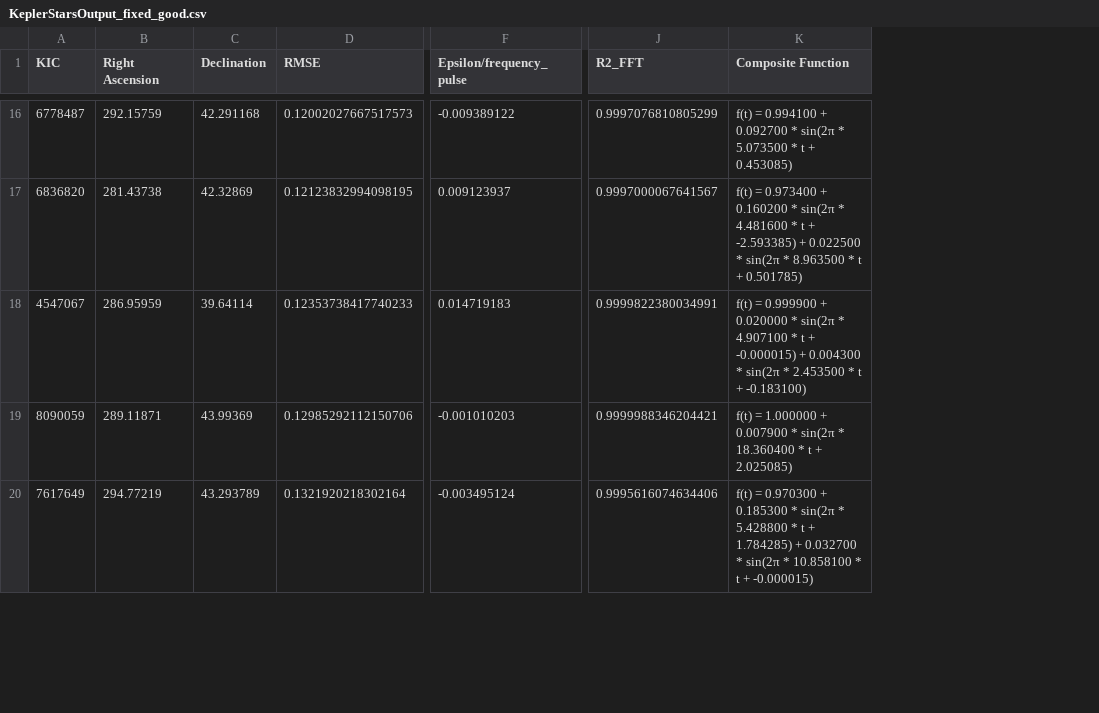
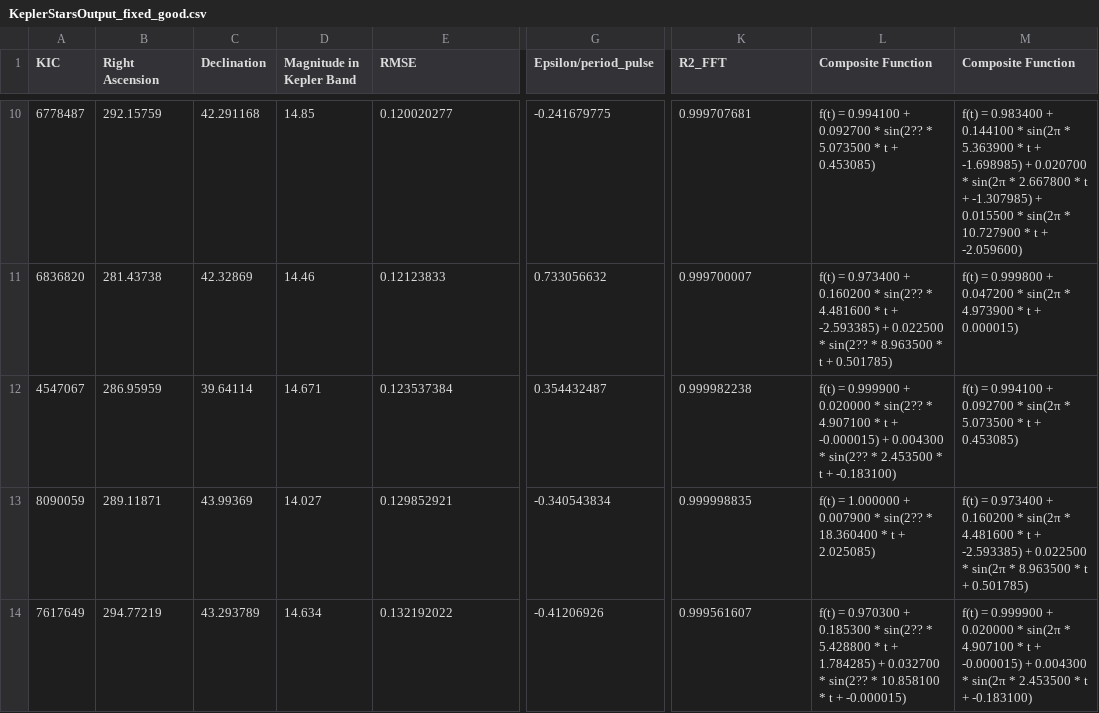
Before and after one commit to AhmedKhan04/KEP_TESS_LightCurveModeling, a CSV file: Master_Data_Sets_FULL/KEPLER/KeplerStarsOutput_fixed_good.csv, drawn as a sheet; only a part is shown, gaps mark what is left out; removed rows and columns are numbered as before the commit, all else as after; the diff covers the shown part only; the diff names each change by its address in the sheet, - before the commit and + after, or states it on an @@ line.

```diff
--- a/Master_Data_Sets_FULL/KEPLER/KeplerStarsOutput_fixed_good.csv
+++ b/Master_Data_Sets_FULL/KEPLER/KeplerStarsOutput_fixed_good.csv
+column D (Magnitude in Kepler Band), rows 10-14: 14.85 | 14.46 | 14.671 | 14.027 | 14.634
-column F (Epsilon/frequency_pulse), rows 16-20: -0.009389122 | 0.009123937 | 0.014719183 | -0.001010203 | -0.003495124
+column G (Epsilon/period_pulse), rows 10-14: -0.241679775 | 0.733056632 | 0.354432487 | -0.340543834 | -0.41206926
+column L (Composite Function), rows 10-14: f(t) = 0.994100 + 0.092700 * sin(2?? * 5.073500 * t + 0.453085) | f(t) = 0.973400 + 0.160200 * sin(2?? * 4.481600 * t + -2.593385) + 0.022500 * sin(2?? * 8.963500 * t + 0.501785) | f(t) = 0.999900 + 0.020000 * sin(2?? * 4.907100 * t + -0.000015) + 0.004300 * sin(2?? * 2.453500 * t + -0.183100) | f(t) = 1.000000 + 0.007900 * sin(2?? * 18.360400 * t + 2.025085) | f(t) = 0.970300 + 0.185300 * sin(2?? * 5.428800 * t + 1.784285) + 0.032700 * sin(2?? * 10.858100 * t + -0.000015)
-E10 (RMSE): 0.12002027667517573
+E10 (RMSE): 0.120020277
-K10 (R2_FFT): 0.9997076810805299
+K10 (R2_FFT): 0.999707681
-M10 (Composite Function): f(t) = 0.994100 + 0.092700 * sin(2π * 5.073500 * t + 0.453085)
+M10 (Composite Function): f(t) = 0.983400 + 0.144100 * sin(2π * 5.363900 * t + -1.698985) + 0.020700 * sin(2π * 2.667800 * t + -1.307985) + 0.015500 * sin(2π * 10.727900 * t + -2.059600)
-E11 (RMSE): 0.12123832994098195
+E11 (RMSE): 0.12123833
-K11 (R2_FFT): 0.9997000067641567
+K11 (R2_FFT): 0.999700007
-M11 (Composite Function): f(t) = 0.973400 + 0.160200 * sin(2π * 4.481600 * t + -2.593385) + 0.022500 * sin(2π * 8.963500 * t + 0.501785)
+M11 (Composite Function): f(t) = 0.999800 + 0.047200 * sin(2π * 4.973900 * t + 0.000015)
-E12 (RMSE): 0.12353738417740233
+E12 (RMSE): 0.123537384
-K12 (R2_FFT): 0.9999822380034991
+K12 (R2_FFT): 0.999982238
-M12 (Composite Function): f(t) = 0.999900 + 0.020000 * sin(2π * 4.907100 * t + -0.000015) + 0.004300 * sin(2π * 2.453500 * t + -0.183100)
+M12 (Composite Function): f(t) = 0.994100 + 0.092700 * sin(2π * 5.073500 * t + 0.453085)
-E13 (RMSE): 0.12985292112150706
+E13 (RMSE): 0.129852921
-K13 (R2_FFT): 0.9999988346204421
+K13 (R2_FFT): 0.999998835
-M13 (Composite Function): f(t) = 1.000000 + 0.007900 * sin(2π * 18.360400 * t + 2.025085)
+M13 (Composite Function): f(t) = 0.973400 + 0.160200 * sin(2π * 4.481600 * t + -2.593385) + 0.022500 * sin(2π * 8.963500 * t + 0.501785)
-E14 (RMSE): 0.1321920218302164
+E14 (RMSE): 0.132192022
-K14 (R2_FFT): 0.9995616074634406
+K14 (R2_FFT): 0.999561607
-M14 (Composite Function): f(t) = 0.970300 + 0.185300 * sin(2π * 5.428800 * t + 1.784285) + 0.032700 * sin(2π * 10.858100 * t + -0.000015)
+M14 (Composite Function): f(t) = 0.999900 + 0.020000 * sin(2π * 4.907100 * t + -0.000015) + 0.004300 * sin(2π * 2.453500 * t + -0.183100)
```
Also changed, not shown: 2 added rows, 6 removed rows and 74 edited cells elsewhere in this file, Master_Data_Sets_FULL/KEPLER/KeplerStarsOutput_fixed_bad.csv, 1 other file.
